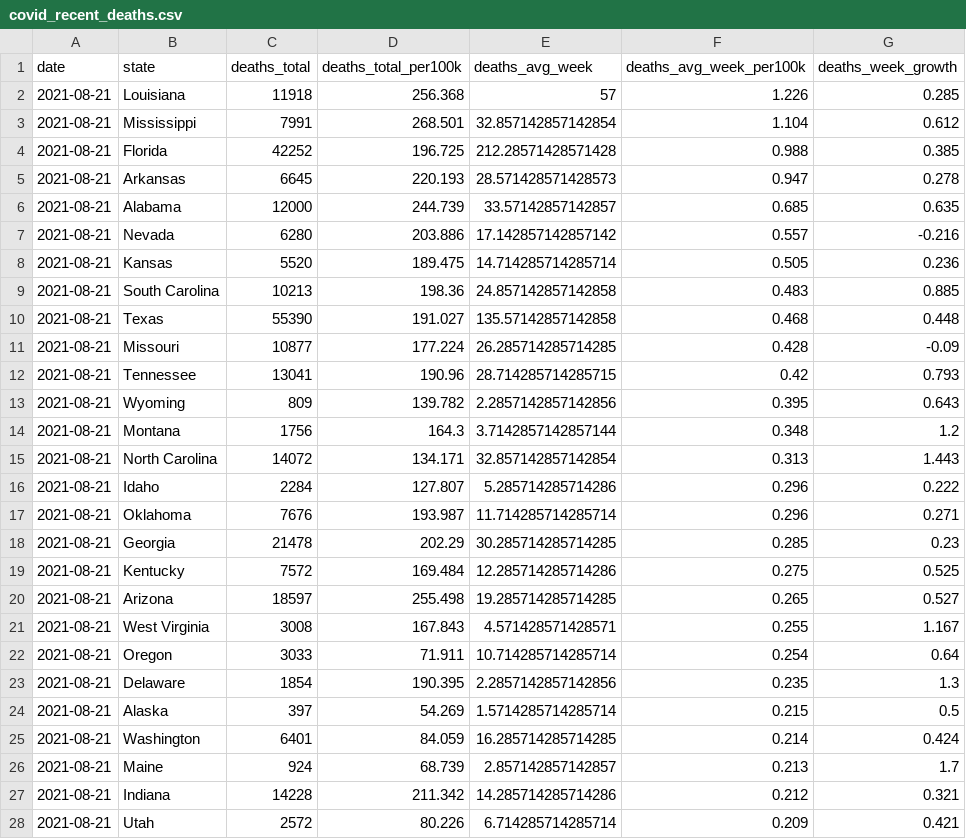
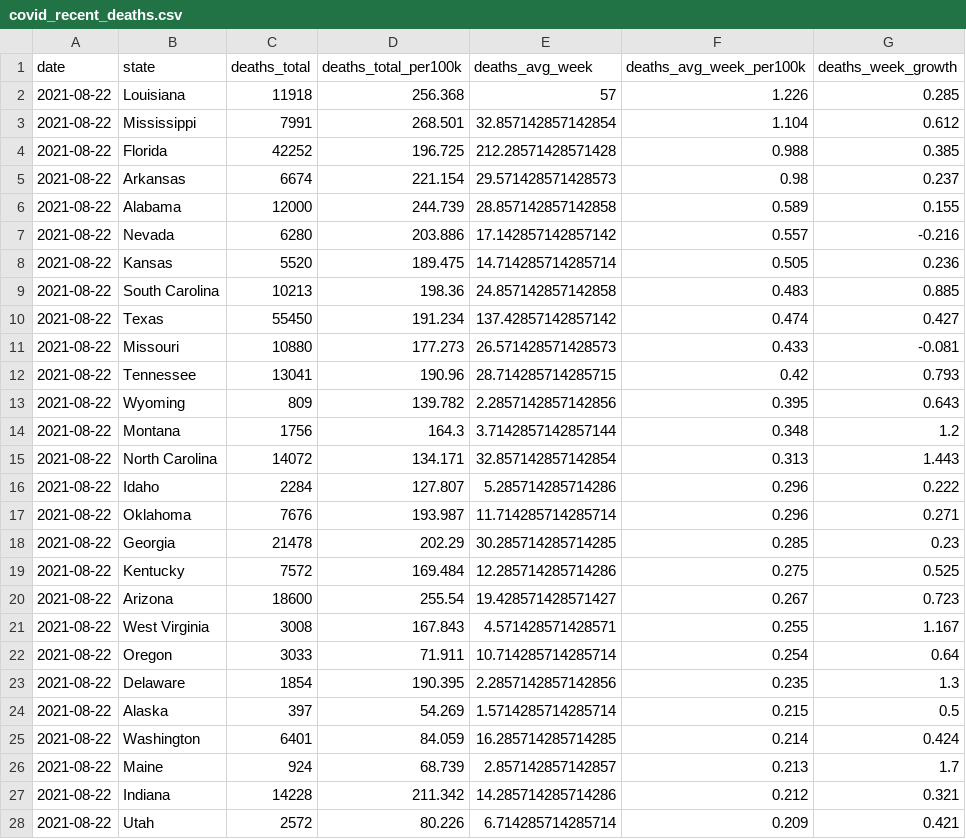
Before and after one commit to ijlyttle/covidStates, a CSV file: workflow/data/02-analyze/covid_recent_deaths.csv, drawn as a sheet; only a part is shown; the diff covers the shown part only.

```diff
--- a/workflow/data/02-analyze/covid_recent_deaths.csv
+++ b/workflow/data/02-analyze/covid_recent_deaths.csv
@@ -1,28 +1,28 @@
 date,state,deaths_total,deaths_total_per100k,deaths_avg_week,deaths_avg_week_per100k,deaths_week_growth
-2021-08-21,Louisiana,11918,256.368,57,1.226,0.285
-2021-08-21,Mississippi,7991,268.501,32.857142857142854,1.104,0.612
-2021-08-21,Florida,42252,196.725,212.28571428571428,0.988,0.385
-2021-08-21,Arkansas,6645,220.193,28.571428571428573,0.947,0.278
-2021-08-21,Alabama,12000,244.739,33.57142857142857,0.685,0.635
-2021-08-21,Nevada,6280,203.886,17.142857142857142,0.557,-0.216
-2021-08-21,Kansas,5520,189.475,14.714285714285714,0.505,0.236
-2021-08-21,South Carolina,10213,198.36,24.857142857142858,0.483,0.885
-2021-08-21,Texas,55390,191.027,135.57142857142858,0.468,0.448
-2021-08-21,Missouri,10877,177.224,26.285714285714285,0.428,-0.09
-2021-08-21,Tennessee,13041,190.96,28.714285714285715,0.42,0.793
-2021-08-21,Wyoming,809,139.782,2.2857142857142856,0.395,0.643
-2021-08-21,Montana,1756,164.3,3.7142857142857144,0.348,1.2
-2021-08-21,North Carolina,14072,134.171,32.857142857142854,0.313,1.443
-2021-08-21,Idaho,2284,127.807,5.285714285714286,0.296,0.222
-2021-08-21,Oklahoma,7676,193.987,11.714285714285714,0.296,0.271
-2021-08-21,Georgia,21478,202.29,30.285714285714285,0.285,0.23
-2021-08-21,Kentucky,7572,169.484,12.285714285714286,0.275,0.525
-2021-08-21,Arizona,18597,255.498,19.285714285714285,0.265,0.527
-2021-08-21,West Virginia,3008,167.843,4.571428571428571,0.255,1.167
-2021-08-21,Oregon,3033,71.911,10.714285714285714,0.254,0.64
-2021-08-21,Delaware,1854,190.395,2.2857142857142856,0.235,1.3
-2021-08-21,Alaska,397,54.269,1.5714285714285714,0.215,0.5
-2021-08-21,Washington,6401,84.059,16.285714285714285,0.214,0.424
-2021-08-21,Maine,924,68.739,2.857142857142857,0.213,1.7
-2021-08-21,Indiana,14228,211.342,14.285714285714286,0.212,0.321
-2021-08-21,Utah,2572,80.226,6.714285714285714,0.209,0.421
+2021-08-22,Louisiana,11918,256.368,57,1.226,0.285
+2021-08-22,Mississippi,7991,268.501,32.857142857142854,1.104,0.612
+2021-08-22,Florida,42252,196.725,212.28571428571428,0.988,0.385
+2021-08-22,Arkansas,6674,221.154,29.571428571428573,0.98,0.237
+2021-08-22,Alabama,12000,244.739,28.857142857142858,0.589,0.155
+2021-08-22,Nevada,6280,203.886,17.142857142857142,0.557,-0.216
+2021-08-22,Kansas,5520,189.475,14.714285714285714,0.505,0.236
+2021-08-22,South Carolina,10213,198.36,24.857142857142858,0.483,0.885
+2021-08-22,Texas,55450,191.234,137.42857142857142,0.474,0.427
+2021-08-22,Missouri,10880,177.273,26.571428571428573,0.433,-0.081
+2021-08-22,Tennessee,13041,190.96,28.714285714285715,0.42,0.793
+2021-08-22,Wyoming,809,139.782,2.2857142857142856,0.395,0.643
+2021-08-22,Montana,1756,164.3,3.7142857142857144,0.348,1.2
+2021-08-22,North Carolina,14072,134.171,32.857142857142854,0.313,1.443
+2021-08-22,Idaho,2284,127.807,5.285714285714286,0.296,0.222
+2021-08-22,Oklahoma,7676,193.987,11.714285714285714,0.296,0.271
+2021-08-22,Georgia,21478,202.29,30.285714285714285,0.285,0.23
+2021-08-22,Kentucky,7572,169.484,12.285714285714286,0.275,0.525
+2021-08-22,Arizona,18600,255.54,19.428571428571427,0.267,0.723
+2021-08-22,West Virginia,3008,167.843,4.571428571428571,0.255,1.167
+2021-08-22,Oregon,3033,71.911,10.714285714285714,0.254,0.64
+2021-08-22,Delaware,1854,190.395,2.2857142857142856,0.235,1.3
+2021-08-22,Alaska,397,54.269,1.5714285714285714,0.215,0.5
+2021-08-22,Washington,6401,84.059,16.285714285714285,0.214,0.424
+2021-08-22,Maine,924,68.739,2.857142857142857,0.213,1.7
+2021-08-22,Indiana,14228,211.342,14.285714285714286,0.212,0.321
+2021-08-22,Utah,2572,80.226,6.714285714285714,0.209,0.421
```
Also changed, not shown: 3 added rows, 3 removed rows and 41 edited cells elsewhere in this file, workflow/data/00-import/covid-states.csv, workflow/data/01-clean/covid.csv, 16 other files.
